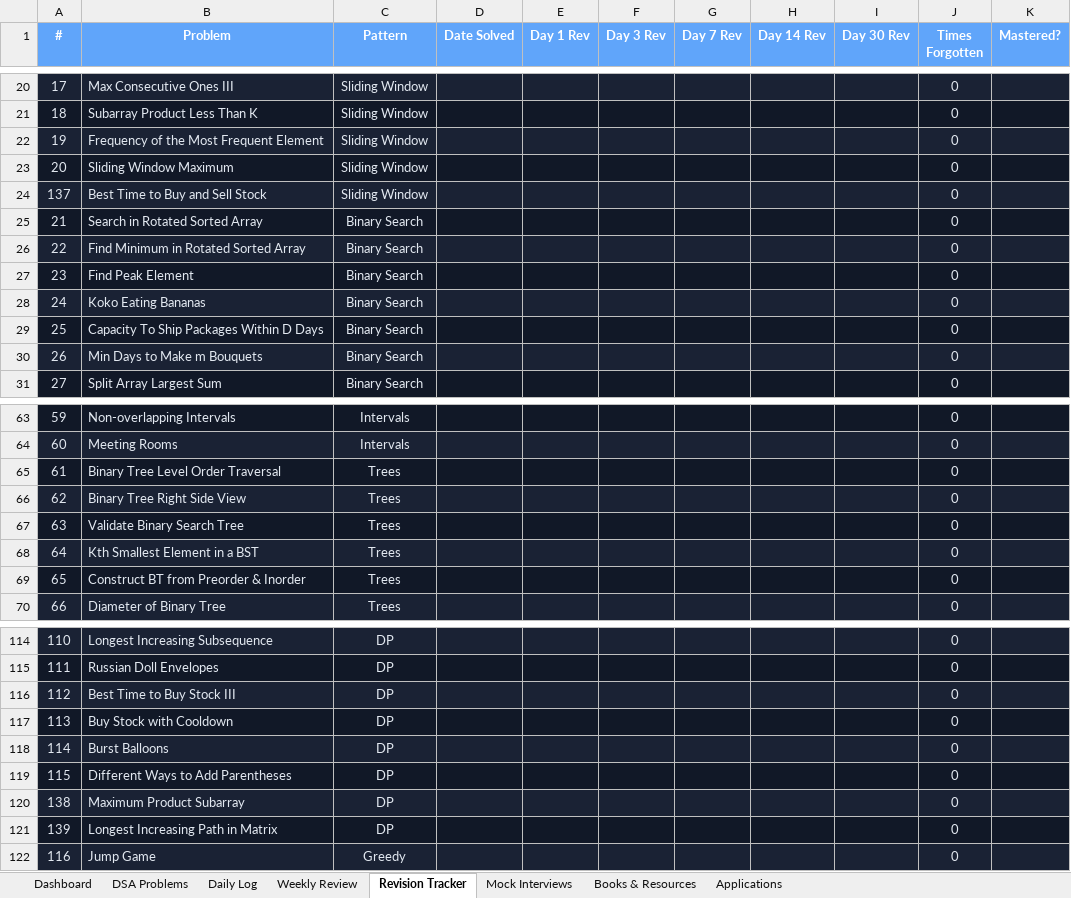
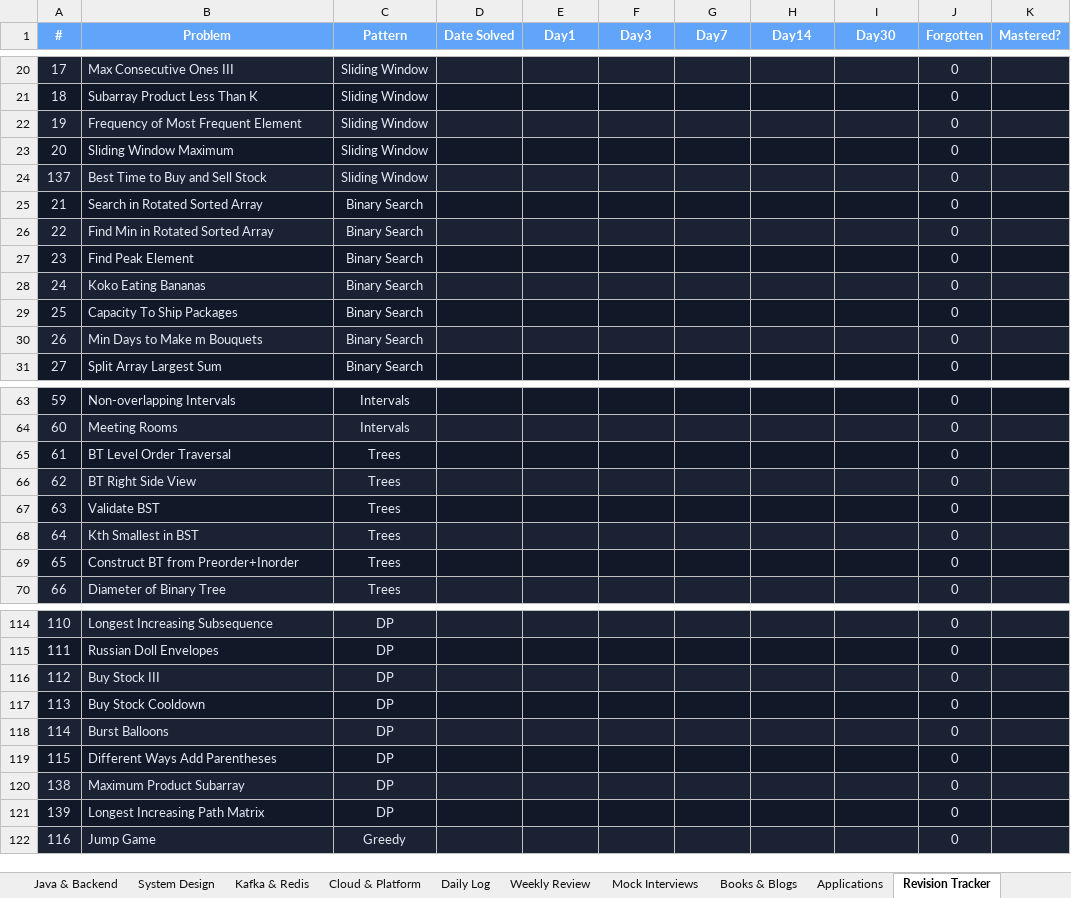
Before and after one commit to sarankumarbaskar/study-hub, an Excel workbook: Interview-Preparation-Tracker.xlsx, sheet Revision Tracker, drawn as a sheet; only a part is shown, gaps mark what is left out; values as stored, in another font and other column widths than the file's, no borders; the diff covers the shown part only; the diff names each change by its address in the sheet, - before the commit and + after, or states it on an @@ line.

```diff
--- a/Interview-Preparation-Tracker.xlsx (sheet Revision Tracker)
+++ b/Interview-Preparation-Tracker.xlsx (sheet Revision Tracker)
-sheet tab: Books & Resources
+sheet tab: Java & Backend
+sheet tab: System Design
+sheet tab: Kafka & Redis
+sheet tab: Cloud & Platform
+sheet tab: Books & Blogs
@@ sheet tab order changed: Java & Backend | System Design | Kafka & Redis | Cloud & Platform | Daily Log | Weekly Review | Mock Interviews | Books & Blogs | Applications | Revision Tracker @@
-E1: Day 1 Rev
+E1: Day1
-F1: Day 3 Rev
+F1: Day3
-G1: Day 7 Rev
+G1: Day7
-H1: Day 14 Rev
+H1: Day14
-I1: Day 30 Rev
+I1: Day30
-J1: Times Forgotten
+J1: Forgotten
-B22 (Problem): Frequency of the Most Frequent Element
+B22 (Problem): Frequency of Most Frequent Element
-B26 (Problem): Find Minimum in Rotated Sorted Array
+B26 (Problem): Find Min in Rotated Sorted Array
-B29 (Problem): Capacity To Ship Packages Within D Days
+B29 (Problem): Capacity To Ship Packages
-B65 (Problem): Binary Tree Level Order Traversal
+B65 (Problem): BT Level Order Traversal
-B66 (Problem): Binary Tree Right Side View
+B66 (Problem): BT Right Side View
-B67 (Problem): Validate Binary Search Tree
+B67 (Problem): Validate BST
-B68 (Problem): Kth Smallest Element in a BST
+B68 (Problem): Kth Smallest in BST
-B69 (Problem): Construct BT from Preorder & Inorder
+B69 (Problem): Construct BT from Preorder+Inorder
-B116 (Problem): Best Time to Buy Stock III
+B116 (Problem): Buy Stock III
-B117 (Problem): Buy Stock with Cooldown
+B117 (Problem): Buy Stock Cooldown
-B119 (Problem): Different Ways to Add Parentheses
+B119 (Problem): Different Ways Add Parentheses
-B121 (Problem): Longest Increasing Path in Matrix
+B121 (Problem): Longest Increasing Path Matrix
```
Also changed, not shown: 8 edited cells elsewhere in this sheet, sheet Daily Log, sheet DSA Problems, sheet Dashboard, sheet Weekly Review, sheet Applications, sheet Mock Interviews, 1 other file.
